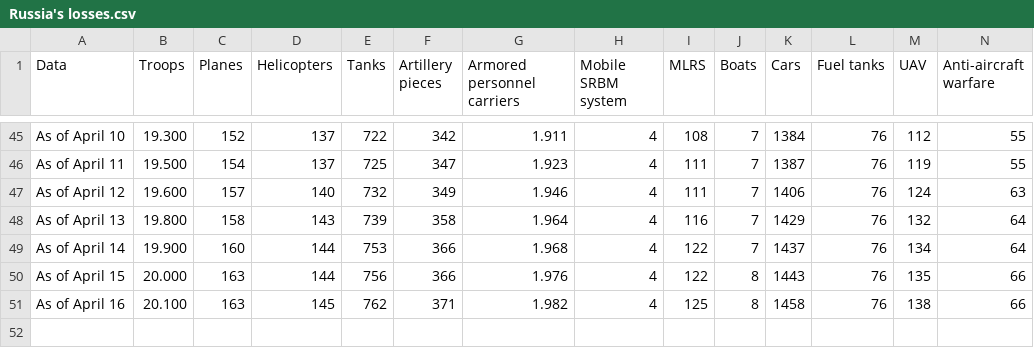
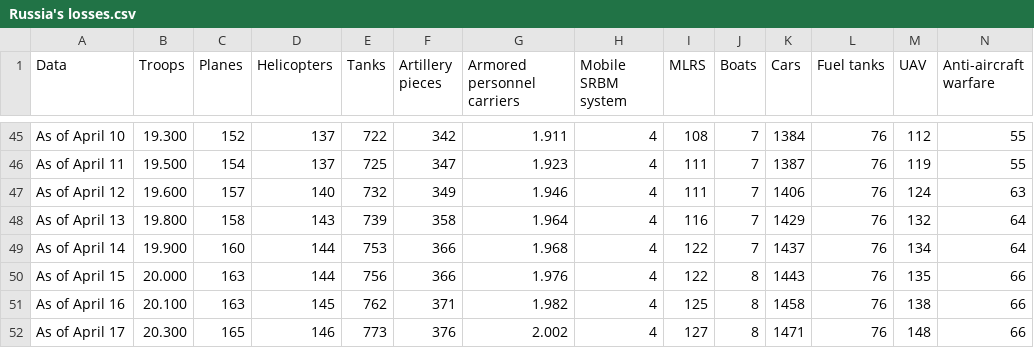
Before and after one commit to fbranda/Ukraine-and-Russia-Conflict, a CSV file: Russia's losses.csv, drawn as a sheet; only a part is shown, gaps mark what is left out; rows hold the shown columns only; the diff names each change by its address in the sheet, - before the commit and + after, or states it on an @@ line.

```diff
--- a/Russia's losses.csv
+++ b/Russia's losses.csv
+row 52: As of April 17 | 20.300 | 165 | 146 | 773 | 376 | 2.002 | 4 | 127 | 8 | 1471 | 76 | 148 | 66
```
Also changed, not shown: 12 other files.
